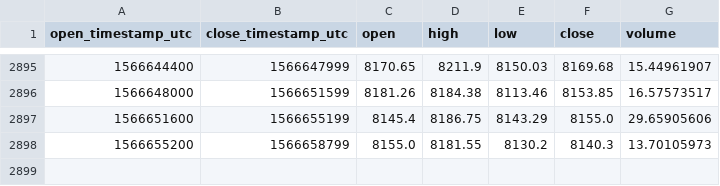
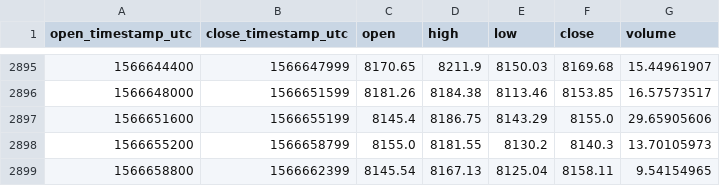
Before and after one commit to cryptobigbro/coinbasepro-BTC-GBP, a CSV file: coinbasepro-BTC-GBP-1h.csv, drawn as a sheet; only a part is shown, gaps mark what is left out; the diff names each change by its address in the sheet, - before the commit and + after, or states it on an @@ line.

Commit message:
Update OHLCV data.

```diff
--- a/coinbasepro-BTC-GBP-1h.csv
+++ b/coinbasepro-BTC-GBP-1h.csv
+row 2899: 1566658800 | 1566662399 | 8145.54 | 8167.13 | 8125.04 | 8158.11 | 9.54154965
```
